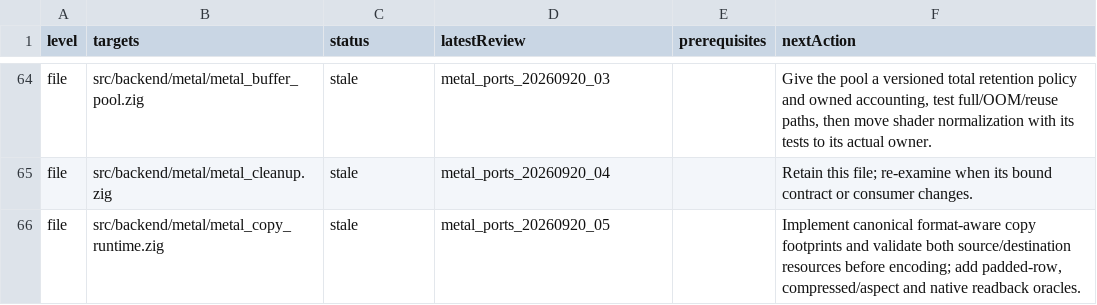
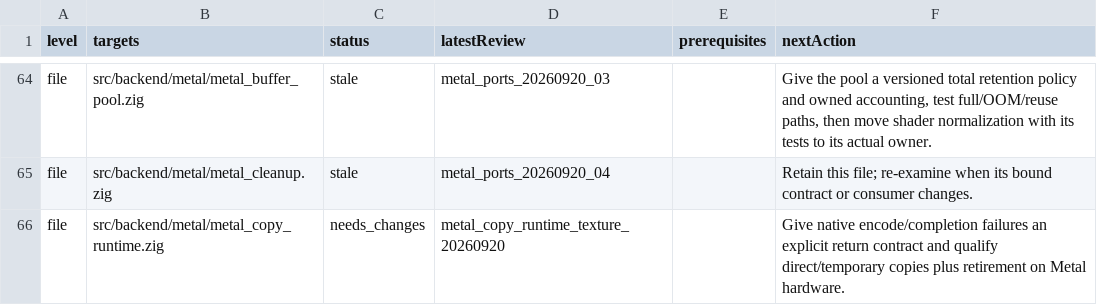
Before and after one commit to clocksmith/fawn, a TSV file: runtime/zig/reviews/queue.tsv, drawn as a sheet; only a part is shown, gaps mark what is left out; the diff covers the shown part only.

Commit message:
Validate Metal texture footprints and retain descriptor ownership

```diff
--- a/runtime/zig/reviews/queue.tsv
+++ b/runtime/zig/reviews/queue.tsv
@@ -65,2 +65,2 @@ file	src/backend/metal/metal_buffer_pool.zig	stale	metal_ports_20260920_03		Give
 file	src/backend/metal/metal_cleanup.zig	stale	metal_ports_20260920_04		Retain this file; re-examine when its bound contract or consumer changes.
-file	src/backend/metal/metal_copy_runtime.zig	stale	metal_ports_20260920_05		Implement canonical format-aware copy footprints and validate both source/destination resources before encoding; add padded-row, compressed/aspect and native readback oracles.
+file	src/backend/metal/metal_copy_runtime.zig	needs_changes	metal_copy_runtime_texture_20260920		Give native encode/completion failures an explicit return contract and qualify direct/temporary copies plus retirement on Metal hardware.
```
Also changed, not shown: 1 added row and 12 edited cells elsewhere in this file, 31 other files.
